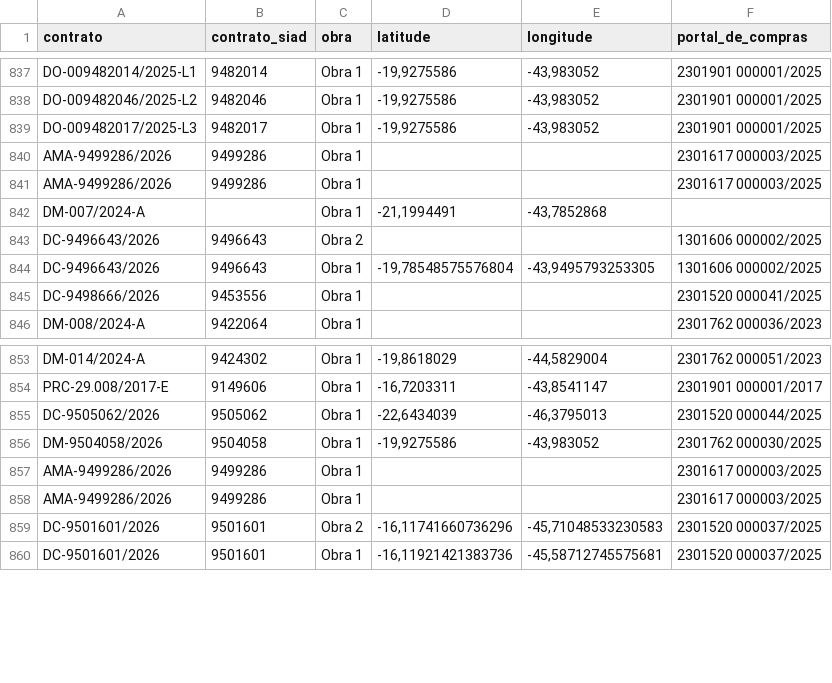
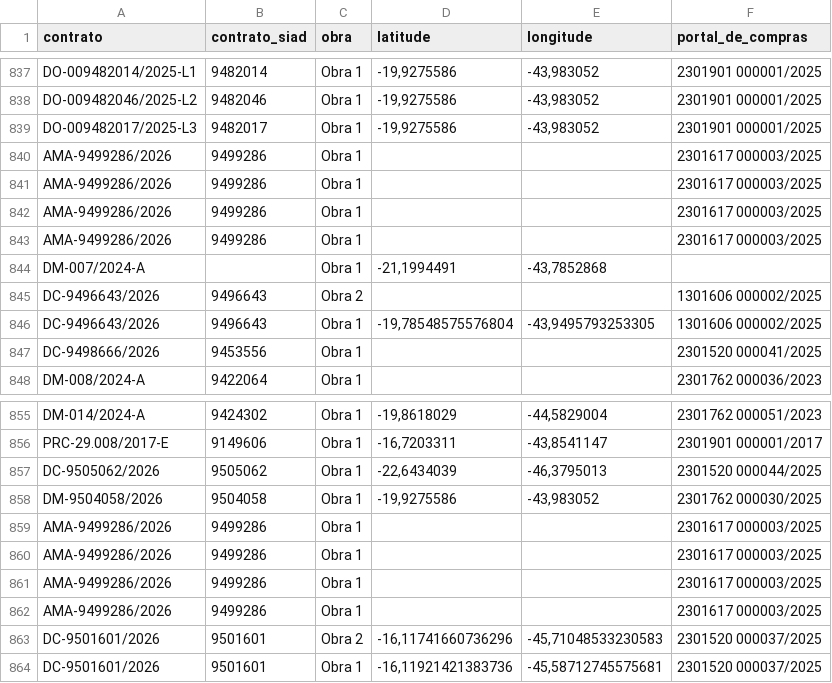
Before and after one commit to transparencia-mg/portal_obras, a CSV file: dataset/data/coordenadas.csv, drawn as a sheet; only a part is shown, gaps mark what is left out; the diff names each change by its address in the sheet, - before the commit and + after, or states it on an @@ line.

```diff
--- a/dataset/data/coordenadas.csv
+++ b/dataset/data/coordenadas.csv
+row 842: AMA-9499286/2026 | 9499286 | Obra 1 |  |  | 2301617 000003/2025
+row 843: AMA-9499286/2026 | 9499286 | Obra 1 |  |  | 2301617 000003/2025
+row 859: AMA-9499286/2026 | 9499286 | Obra 1 |  |  | 2301617 000003/2025
+row 860: AMA-9499286/2026 | 9499286 | Obra 1 |  |  | 2301617 000003/2025
```
Also changed, not shown: dataset/data/contratos.csv, dataset/data/fiscais.csv, 5 other files.
